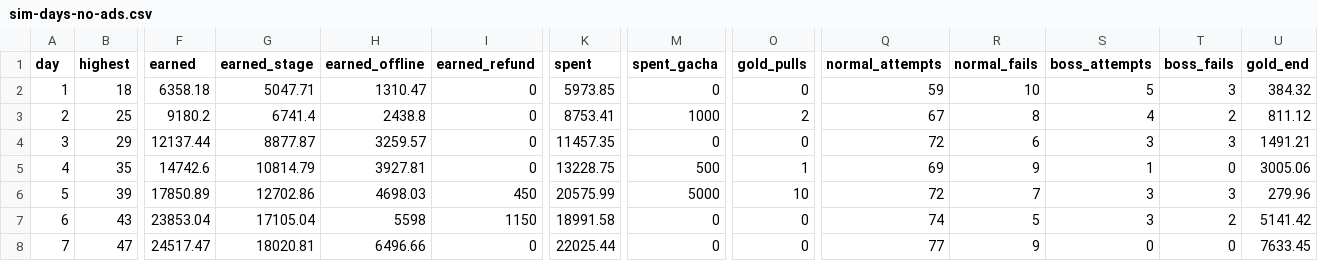
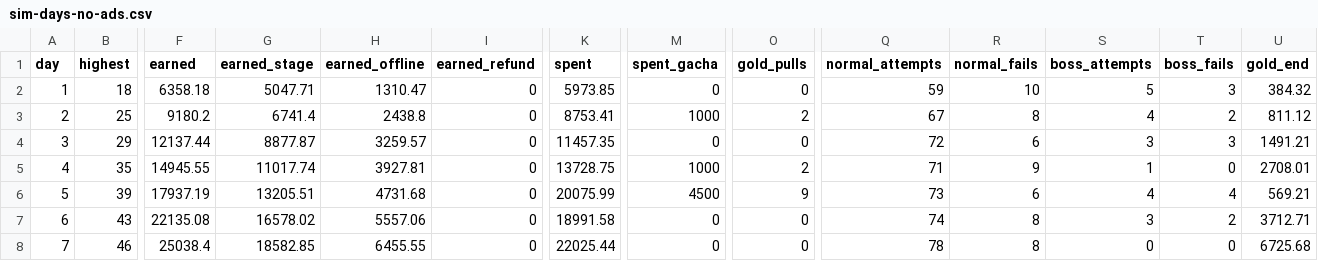
Before and after one commit to pockta11/solohero, a CSV file: _bmad-output/implementation-artifacts/balance/sim-days-no-ads.csv, drawn as a sheet; only a part is shown, gaps mark what is left out; the diff covers the shown part only; the diff names each change by its address in the sheet, - before the commit and + after, or states it on an @@ line.

```diff
--- a/_bmad-output/implementation-artifacts/balance/sim-days-no-ads.csv
+++ b/_bmad-output/implementation-artifacts/balance/sim-days-no-ads.csv
-F5 (earned): 14742.6
+F5 (earned): 14945.55
-G5 (earned_stage): 10814.79
+G5 (earned_stage): 11017.74
-K5 (spent): 13228.75
+K5 (spent): 13728.75
-M5 (spent_gacha): 500
+M5 (spent_gacha): 1000
-O5 (gold_pulls): 1
+O5 (gold_pulls): 2
-Q5 (normal_attempts): 69
+Q5 (normal_attempts): 71
-U5 (gold_end): 3005.06
+U5 (gold_end): 2708.01
-F6 (earned): 17850.89
+F6 (earned): 17937.19
-G6 (earned_stage): 12702.86
+G6 (earned_stage): 13205.51
-H6 (earned_offline): 4698.03
+H6 (earned_offline): 4731.68
-I6 (earned_refund): 450
+I6 (earned_refund): 0
-K6 (spent): 20575.99
+K6 (spent): 20075.99
-M6 (spent_gacha): 5000
+M6 (spent_gacha): 4500
-O6 (gold_pulls): 10
+O6 (gold_pulls): 9
-Q6 (normal_attempts): 72
+Q6 (normal_attempts): 73
-R6 (normal_fails): 7
+R6 (normal_fails): 6
-S6 (boss_attempts): 3
+S6 (boss_attempts): 4
-T6 (boss_fails): 3
+T6 (boss_fails): 4
-U6 (gold_end): 279.96
+U6 (gold_end): 569.21
-F7 (earned): 23853.04
+F7 (earned): 22135.08
-G7 (earned_stage): 17105.04
+G7 (earned_stage): 16578.02
-H7 (earned_offline): 5598
+H7 (earned_offline): 5557.06
-I7 (earned_refund): 1150
+I7 (earned_refund): 0
-R7 (normal_fails): 5
+R7 (normal_fails): 8
-U7 (gold_end): 5141.42
+U7 (gold_end): 3712.71
-B8 (highest): 47
+B8 (highest): 46
-F8 (earned): 24517.47
+F8 (earned): 25038.4
-G8 (earned_stage): 18020.81
+G8 (earned_stage): 18582.85
-H8 (earned_offline): 6496.66
+H8 (earned_offline): 6455.55
-Q8 (normal_attempts): 77
+Q8 (normal_attempts): 78
-R8 (normal_fails): 9
+R8 (normal_fails): 8
-U8 (gold_end): 7633.45
+U8 (gold_end): 6725.68
```
Also changed, not shown: 1 edited cell elsewhere in this file, _bmad-output/implementation-artifacts/balance/sim-days-ads.csv, _bmad-output/implementation-artifacts/balance/sim-stages-ads.csv, 26 other files.
